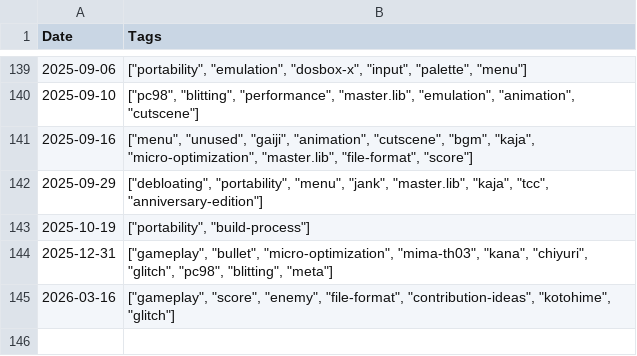
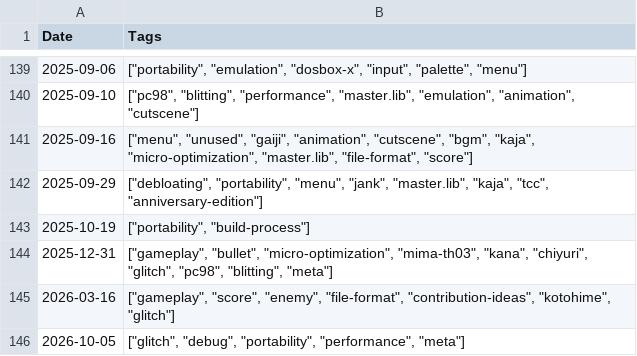
Before and after one commit to nmlgc/rec98.nmlgc.net, a TSV file: db/blog_tags.tsv, drawn as a sheet; only a part is shown, gaps mark what is left out.

```diff
--- a/db/blog_tags.tsv
+++ b/db/blog_tags.tsv
@@ -145 +145,2 @@ Date	Tags
 2026-03-16	["gameplay", "score", "enemy", "file-format", "contribution-ideas", "kotohime", "glitch"]
+2026-10-05	["glitch", "debug", "portability", "performance", "meta"]
```
Also changed, not shown: db/pushes.tsv, 23 other files.
